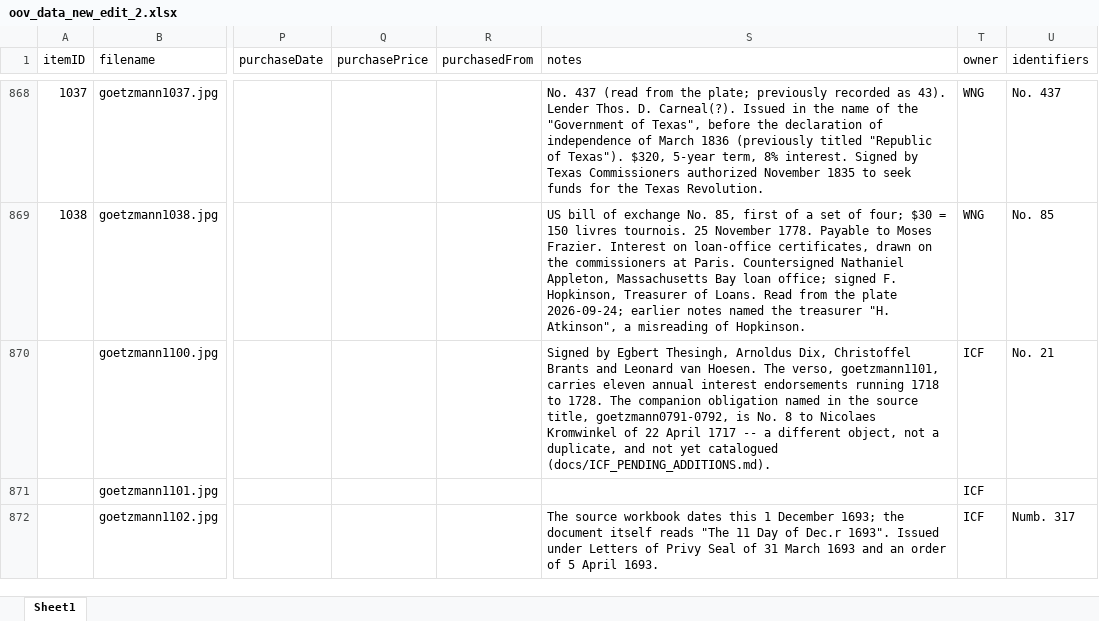
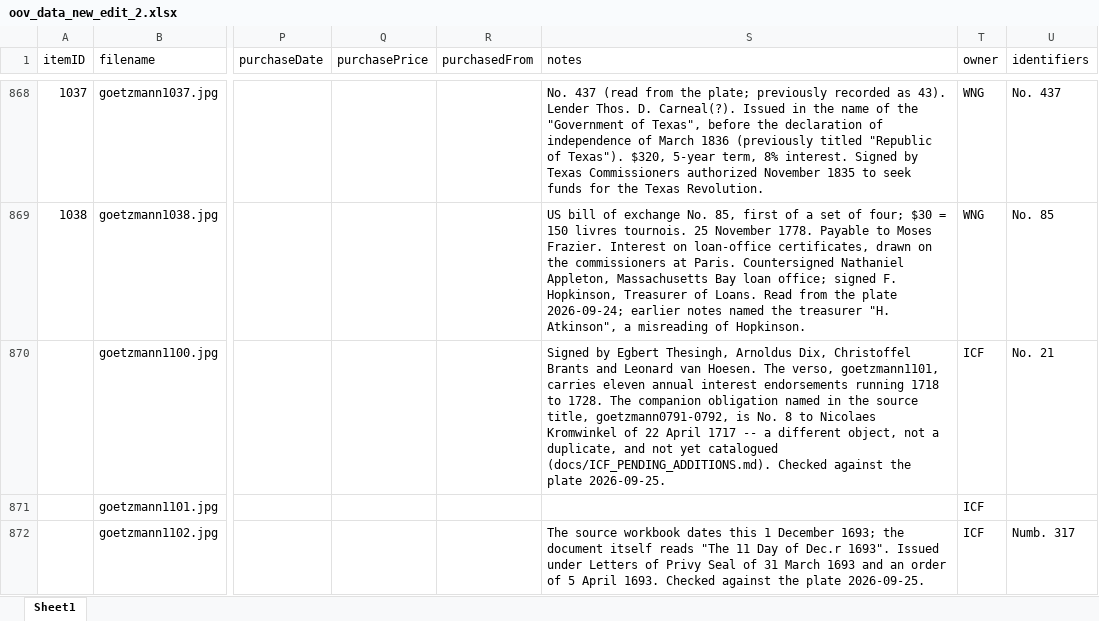
Before and after one commit to yale-icf/oov-museum, an Excel workbook: oov_data_new_edit_2.xlsx, sheet Sheet1, drawn as a sheet; only a part is shown, gaps mark what is left out; values as stored, in another font and other column widths than the file's, no borders; the diff covers the shown part only; the diff names each change by its address in the sheet, - before the commit and + after, or states it on an @@ line.

```diff
--- a/oov_data_new_edit_2.xlsx (sheet Sheet1)
+++ b/oov_data_new_edit_2.xlsx (sheet Sheet1)
-S870 (notes): …catalogued (docs/ICF_PENDING_ADDITIONS.md).
+S870 (notes): …catalogued (docs/ICF_PENDING_ADDITIONS.md). Checked against the plate 2026-09-25.
-S872 (notes): …April 1693.
+S872 (notes): …April 1693. Checked against the plate 2026-09-25.
```
Also changed, not shown: 11 edited cells elsewhere in this sheet, 1 other file.
